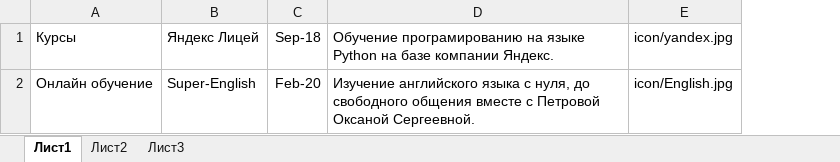
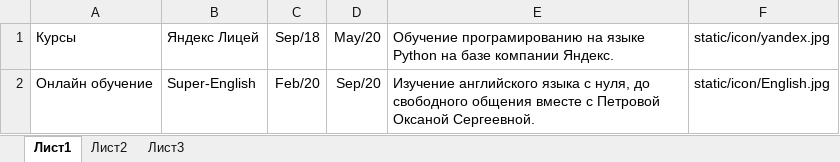
Before and after one commit to AlexandrovRoman/GosRab, an Excel workbook: test_models/courses.xlsx, sheet Лист1, drawn as a sheet; values as stored, in another font and other column widths than the file's, no borders; removed rows and columns are numbered as before the commit, all else as after; the diff names each change by its address in the sheet, - before the commit and + after, or states it on an @@ line.

```diff
--- a/test_models/courses.xlsx (sheet Лист1)
+++ b/test_models/courses.xlsx (sheet Лист1)
-column C, rows 1-2: Sep-18 | Feb-20
+column C, rows 1-2: Sep/18 | Feb/20
+column D, rows 1-2: May/20 | Sep/20
-column E, rows 1-2: icon/yandex.jpg | icon/English.jpg
+column F, rows 1-2: static/icon/yandex.jpg | static/icon/English.jpg
```
Also changed, not shown: 15 other files.
